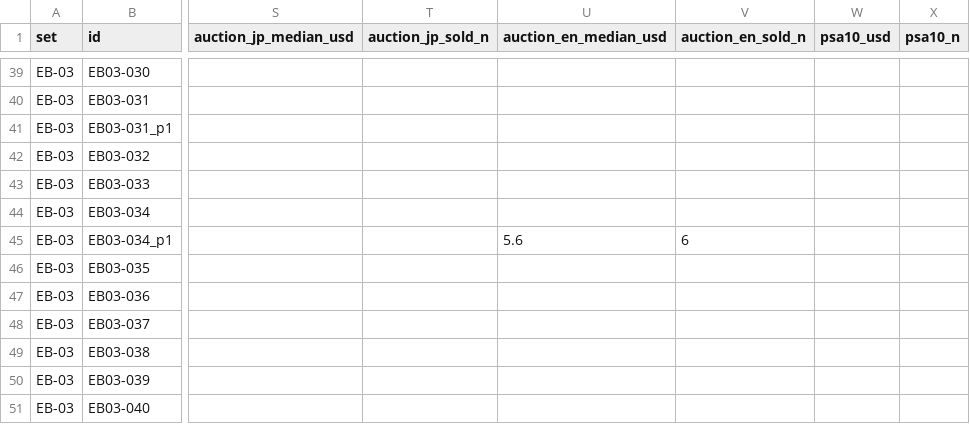
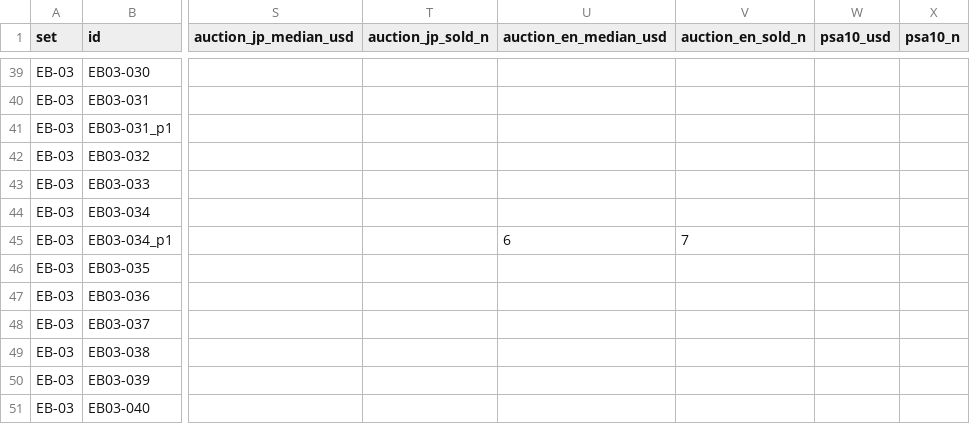
Before and after one commit to gsa-svg/k-tcg-quant, a CSV file: sets/eb-03-card-list.csv, drawn as a sheet; only a part is shown, gaps mark what is left out; the diff names each change by its address in the sheet, - before the commit and + after, or states it on an @@ line.

```diff
--- a/sets/eb-03-card-list.csv
+++ b/sets/eb-03-card-list.csv
-U45 (auction_en_median_usd): 5.6
+U45 (auction_en_median_usd): 6
-V45 (auction_en_sold_n): 6
+V45 (auction_en_sold_n): 7
```
Also changed, not shown: opbox-auction-daily.csv, sets/eb-04-card-list.csv, 32 other files.
